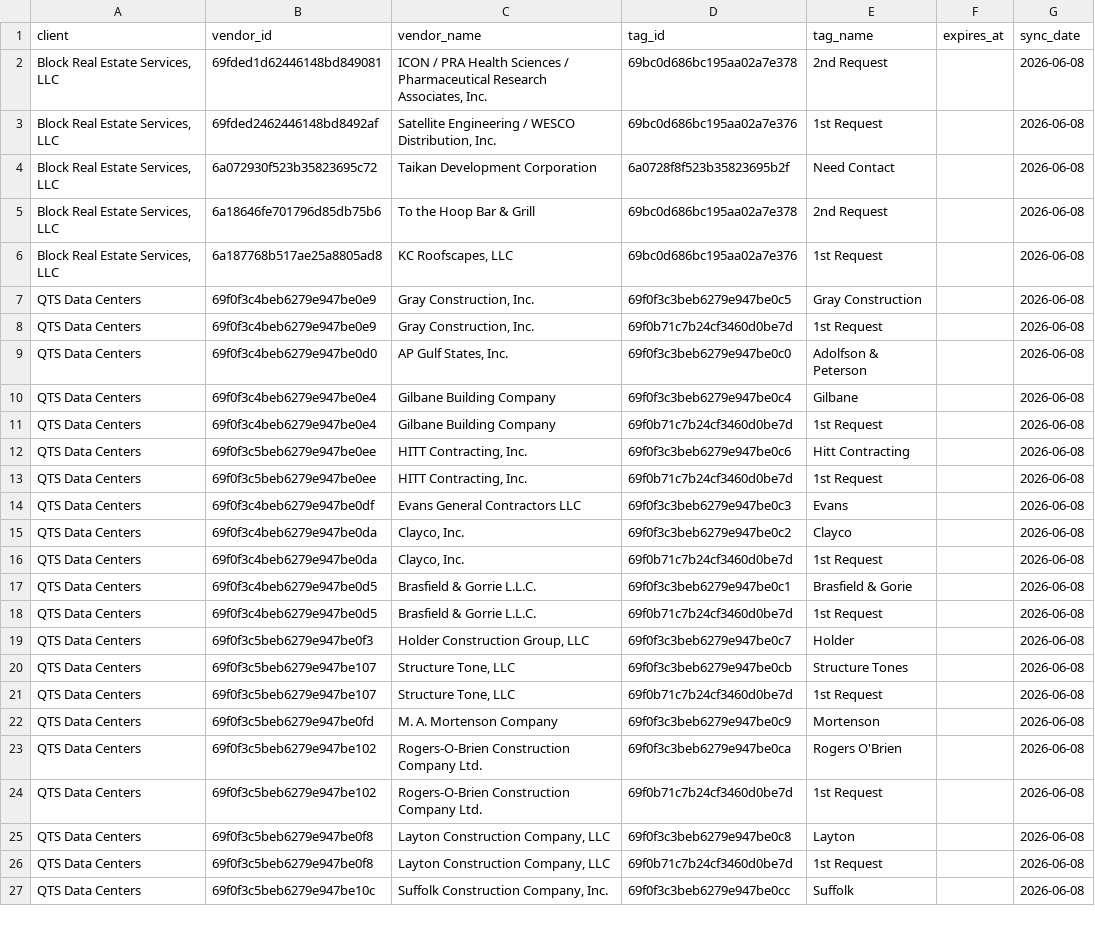
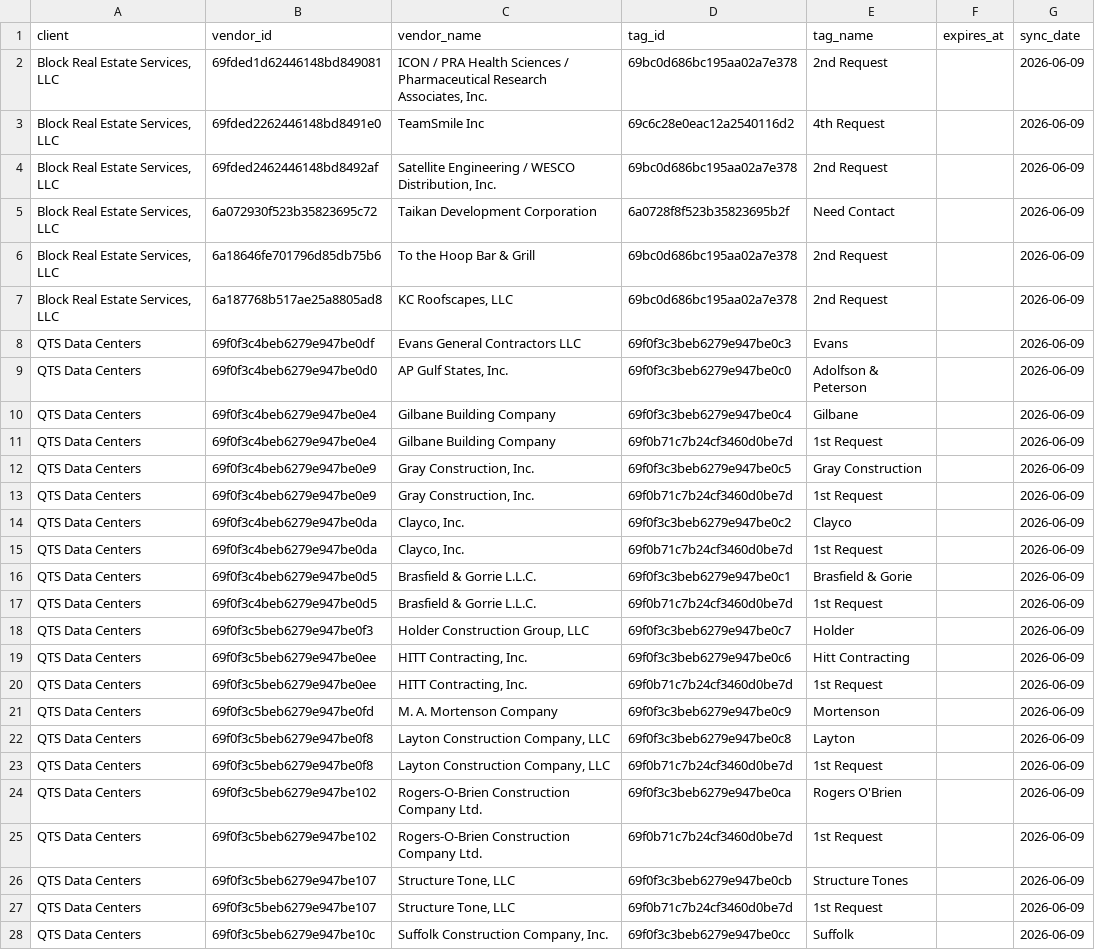
Before and after one commit to HUBCertSecure/client-management-platform, a CSV file: data/trustlayer/vendor_tags.csv, drawn as a sheet; only a part is shown; removed rows and columns are numbered as before the commit, all else as after; the diff covers the shown part only; the diff names each change by its address in the sheet, - before the commit and + after, or states it on an @@ line.

```diff
--- a/data/trustlayer/vendor_tags.csv
+++ b/data/trustlayer/vendor_tags.csv
-G2 (sync_date): 2026-06-08
+G2 (sync_date): 2026-06-09
+row 3: Block Real Estate Services, LLC | 69fded2262446148bd8491e0 | TeamSmile Inc | 69c6c28e0eac12a2540116d2 | 4th Request |  | 2026-06-09
-D4 (tag_id): 69bc0d686bc195aa02a7e376
+D4 (tag_id): 69bc0d686bc195aa02a7e378
-E4 (tag_name): 1st Request
+E4 (tag_name): 2nd Request
-G4:G8 (sync_date): 2026-06-08
+G4:G8 (sync_date): 2026-06-09
-D7 (tag_id): 69bc0d686bc195aa02a7e376
+D7 (tag_id): 69bc0d686bc195aa02a7e378
-E7 (tag_name): 1st Request
+E7 (tag_name): 2nd Request
-B8 (vendor_id): 69f0f3c4beb6279e947be0e9
+B8 (vendor_id): 69f0f3c4beb6279e947be0df
-C8 (vendor_name): Gray Construction, Inc.
+C8 (vendor_name): Evans General Contractors LLC
-D8 (tag_id): 69f0f3c3beb6279e947be0c5
+D8 (tag_id): 69f0f3c3beb6279e947be0c3
-E8 (tag_name): Gray Construction
+E8 (tag_name): Evans
-row 8: QTS Data Centers | 69f0f3c4beb6279e947be0e9 | Gray Construction, Inc. | 69f0b71c7b24cf3460d0be7d | 1st Request |  | 2026-06-08
-G9:G13 (sync_date): 2026-06-08
+G9:G13 (sync_date): 2026-06-09
-B12:B13 (vendor_id): 69f0f3c5beb6279e947be0ee
+B12:B13 (vendor_id): 69f0f3c4beb6279e947be0e9
-C12:C13 (vendor_name): HITT Contracting, Inc.
+C12:C13 (vendor_name): Gray Construction, Inc.
-D12 (tag_id): 69f0f3c3beb6279e947be0c6
+D12 (tag_id): 69f0f3c3beb6279e947be0c5
-E12 (tag_name): Hitt Contracting
+E12 (tag_name): Gray Construction
-row 14: QTS Data Centers | 69f0f3c4beb6279e947be0df | Evans General Contractors LLC | 69f0f3c3beb6279e947be0c3 | Evans |  | 2026-06-08
-G14:G21 (sync_date): 2026-06-08
+G14:G21 (sync_date): 2026-06-09
-B19:B20 (vendor_id): 69f0f3c5beb6279e947be107
+B19:B20 (vendor_id): 69f0f3c5beb6279e947be0ee
-C19:C20 (vendor_name): Structure Tone, LLC
+C19:C20 (vendor_name): HITT Contracting, Inc.
-D19 (tag_id): 69f0f3c3beb6279e947be0cb
+D19 (tag_id): 69f0f3c3beb6279e947be0c6
-E19 (tag_name): Structure Tones
+E19 (tag_name): Hitt Contracting
+row 22: QTS Data Centers | 69f0f3c5beb6279e947be0f8 | Layton Construction Company, LLC | 69f0f3c3beb6279e947be0c8 | Layton |  | 2026-06-09
+row 23: QTS Data Centers | 69f0f3c5beb6279e947be0f8 | Layton Construction Company, LLC | 69f0b71c7b24cf3460d0be7d | 1st Request |  | 2026-06-09
-G24:G28 (sync_date): 2026-06-08
+G24:G28 (sync_date): 2026-06-09
-B26:B27 (vendor_id): 69f0f3c5beb6279e947be0f8
+B26:B27 (vendor_id): 69f0f3c5beb6279e947be107
-C26:C27 (vendor_name): Layton Construction Company, LLC
+C26:C27 (vendor_name): Structure Tone, LLC
-D26 (tag_id): 69f0f3c3beb6279e947be0c8
+D26 (tag_id): 69f0f3c3beb6279e947be0cb
-E26 (tag_name): Layton
+E26 (tag_name): Structure Tones
```
Also changed, not shown: 2 edited cells elsewhere in this file, data/trustlayer/compliance_certificates.csv, data/trustlayer/contacts.csv, 22 other files.
